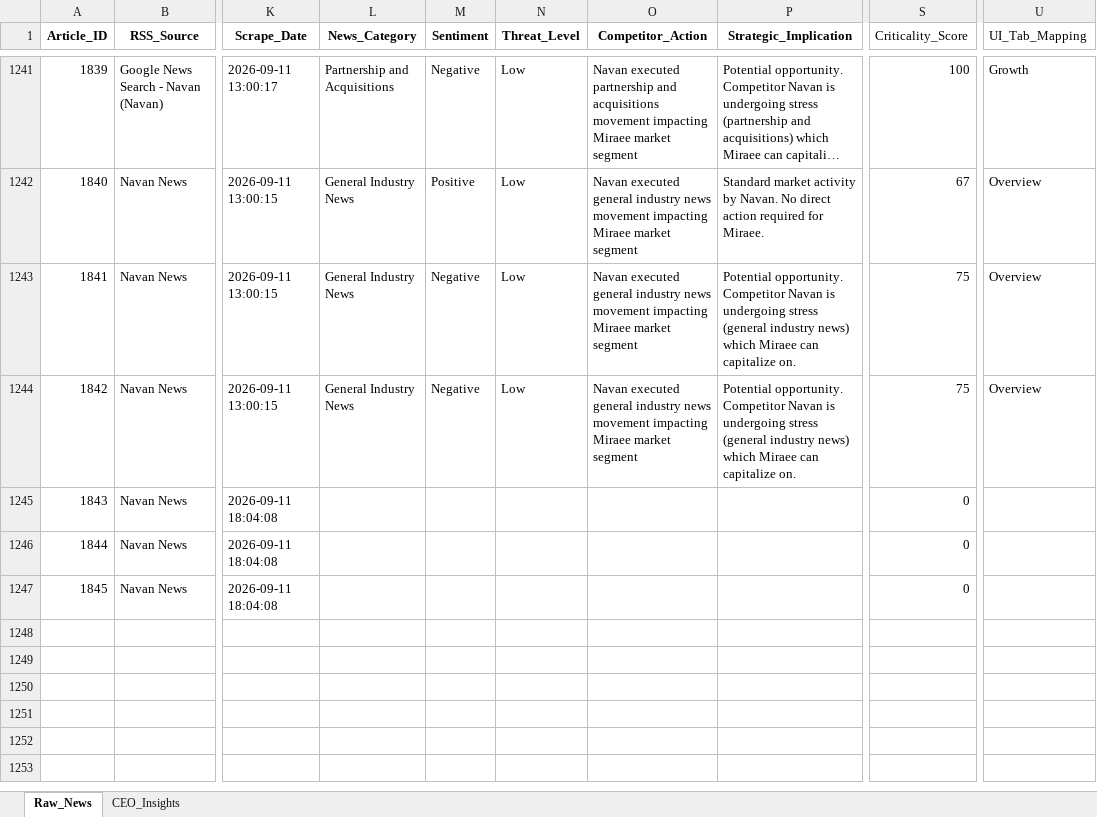
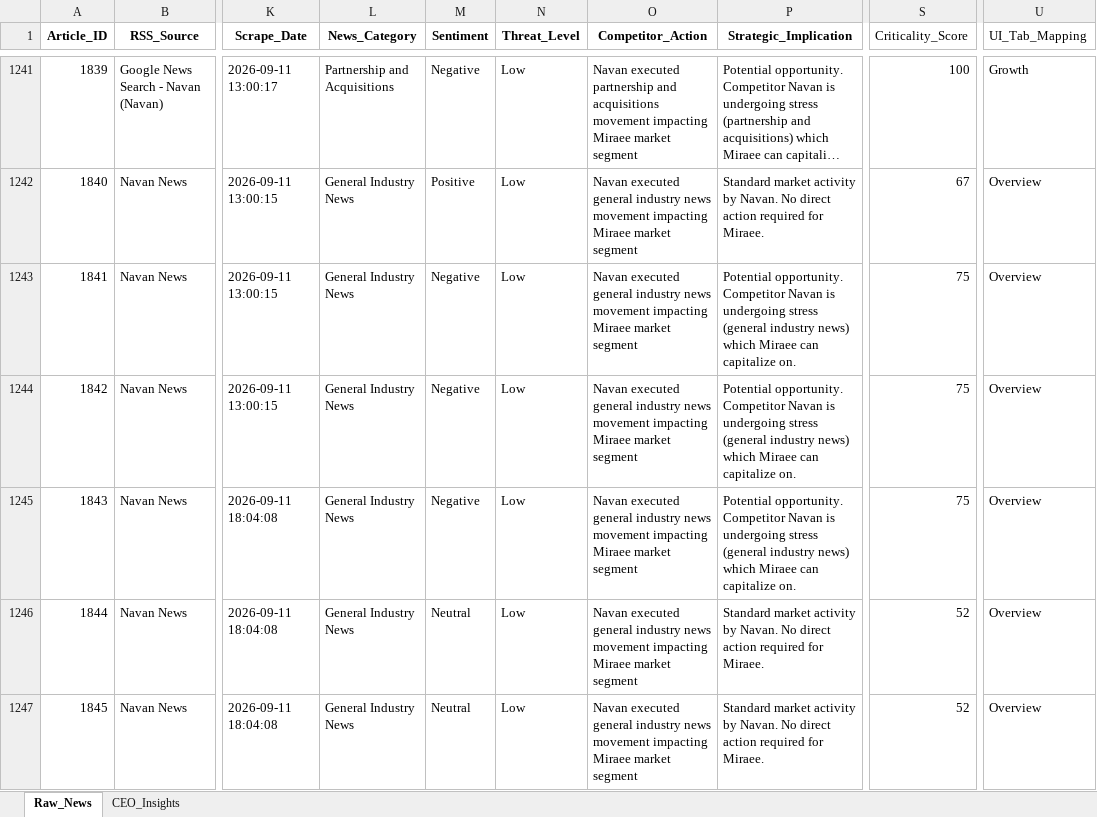
Before and after one commit to dmohanraj78/tabhidashboard, an Excel workbook: News_Intelligence/output/raw_news_database_Miraee.xlsx, sheet Raw_News, drawn as a sheet; only a part is shown, gaps mark what is left out; long unchanged cells end in …; values as stored, in another font and other column widths than the file's, no borders; the diff names each change by its address in the sheet, - before the commit and + after, or states it on an @@ line.

```diff
--- a/News_Intelligence/output/raw_news_database_Miraee.xlsx (sheet Raw_News)
+++ b/News_Intelligence/output/raw_news_database_Miraee.xlsx (sheet Raw_News)
-L1245:L1247 (News_Category): (empty)
+L1245:L1247 (News_Category): General Industry News
-M1245 (Sentiment): (empty)
+M1245 (Sentiment): Negative
-N1245:N1247 (Threat_Level): (empty)
+N1245:N1247 (Threat_Level): Low
-O1245:O1247 (Competitor_Action): (empty)
+O1245:O1247 (Competitor_Action): Navan executed general industry news movement impacting Miraee market segment
-P1245 (Strategic_Implication): (empty)
+P1245 (Strategic_Implication): Potential opportunity. Competitor Navan is undergoing stress (general industry news) which Miraee can capitalize on.
-S1245 (Criticality_Score): 0
+S1245 (Criticality_Score): 75
-U1245:U1247 (UI_Tab_Mapping): (empty)
+U1245:U1247 (UI_Tab_Mapping): Overview
-M1246:M1247 (Sentiment): (empty)
+M1246:M1247 (Sentiment): Neutral
-P1246:P1247 (Strategic_Implication): (empty)
+P1246:P1247 (Strategic_Implication): Standard market activity by Navan. No direct action required for Miraee.
-S1246:S1247 (Criticality_Score): 0
+S1246:S1247 (Criticality_Score): 52
```
Also changed, not shown: News_Dashboard/data/raw_news_database_Miraee.xlsx, News_Dashboard/data/raw_news_database_Mondee.xlsx, 3 other files.
